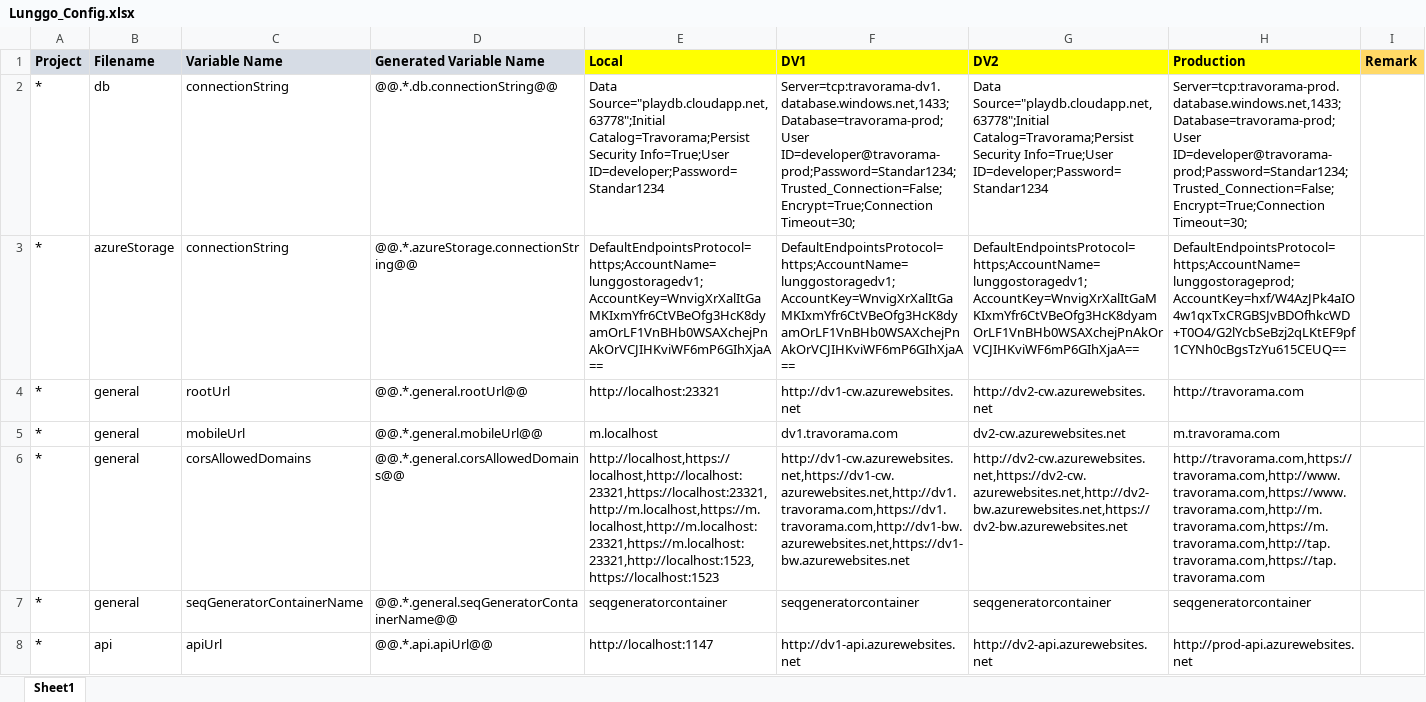
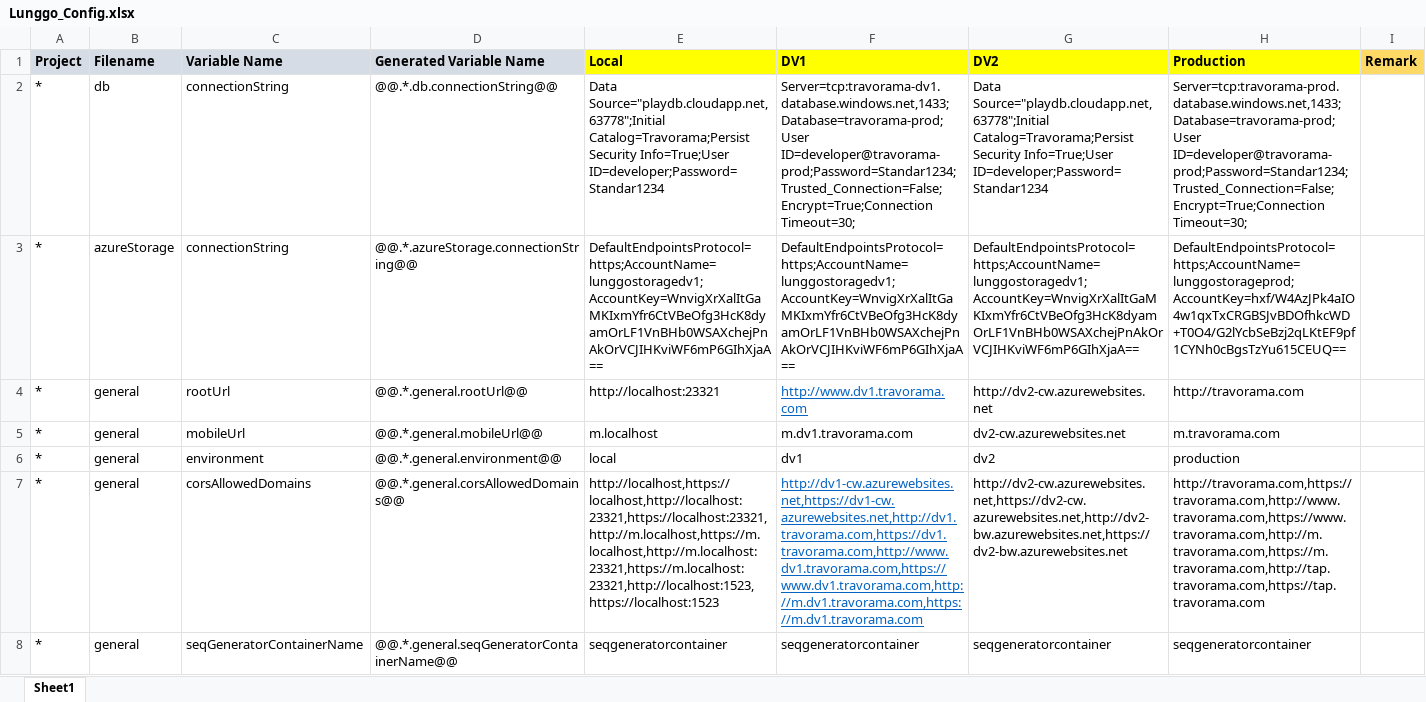
Before and after one commit to moonlay-technologies/lunggo, an Excel workbook: Lunggo.Configuration/Lunggo_Config.xlsx, sheet Sheet1, drawn as a sheet; only a part is shown; the shorter side is filled out with more unchanged rows; values as stored, in another font and other column widths than the file's, no borders; addresses are those after the commit; the diff covers the shown part only; the diff names each change by its address in the sheet, - before the commit and + after, or states it on an @@ line.

```diff
--- a/Lunggo.Configuration/Lunggo_Config.xlsx (sheet Sheet1)
+++ b/Lunggo.Configuration/Lunggo_Config.xlsx (sheet Sheet1)
-F4 (DV1): http://dv1-cw.azurewebsites.net
+F4 (DV1): http://www.dv1.travorama.com
@@ F4 underline: off → on, text colour: black → #0563C1 @@
-F5 (DV1): dv1.travorama.com
+F5 (DV1): m.dv1.travorama.com
+row 6: * | general | environment | @@.*.general.environment@@ | local | dv1 | dv2 | production
-F7 (DV1): http://dv1-cw.azurewebsites.net,https://dv1-cw.azurewebsites.net,http://dv1.travorama.com,https://dv1.travorama.com,http://dv1-bw.azurewebsites.net,https://dv1-bw.azurewebsites.net
+F7 (DV1): http://dv1-cw.azurewebsites.net,https://dv1-cw.azurewebsites.net,http://dv1.travorama.com,https://dv1.travorama.com,http://www.dv1.travorama.com,https://www.dv1.travorama.com,http://m.dv1.travorama.com,https://m.dv1.travorama.com
@@ F7 underline: off → on, text colour: black → #0563C1 @@
```
Also changed, not shown: 3 added rows elsewhere in this sheet, formulas that keep their value, 8 other files.
